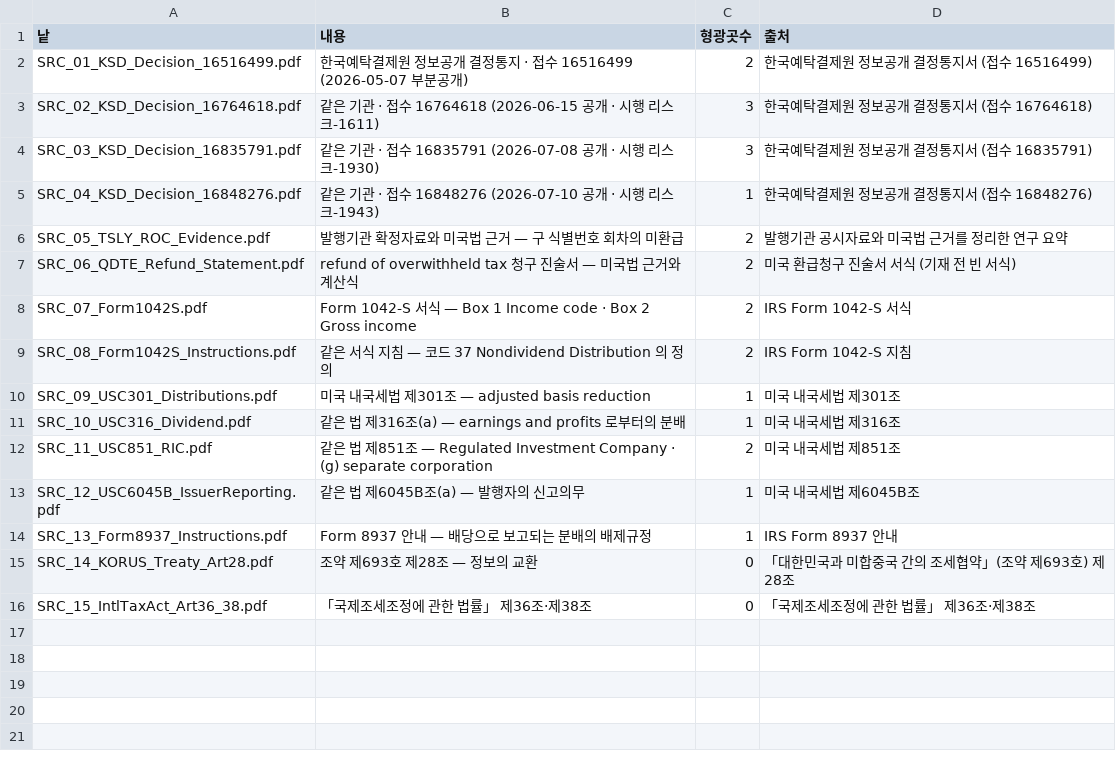
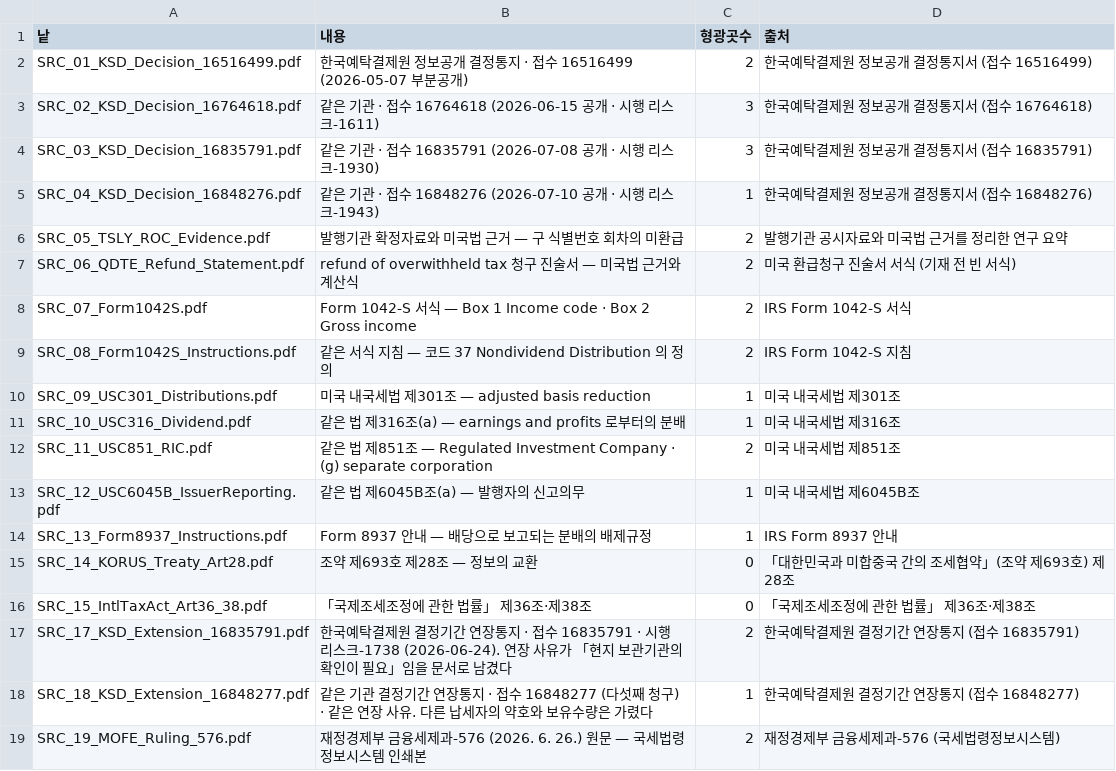
Before and after one commit to sebjang/roc-tax-transparency, a CSV file: data/00_전거통제목록.csv, drawn as a sheet; the diff names each change by its address in the sheet, - before the commit and + after, or states it on an @@ line.

```diff
--- a/data/00_전거통제목록.csv
+++ b/data/00_전거통제목록.csv
+row 17: SRC_17_KSD_Extension_16835791.pdf | 한국예탁결제원 결정기간 연장통지 · 접수 16835791 · 시행 리스크-1738 (2026-06-24). 연장 사유가 「현지 보관기관의 확인이 필요」임을 문서로 남겼다 | 2 | 한국예탁결제원 결정기간 연장통지 (접수 16835791)
+row 18: SRC_18_KSD_Extension_16848277.pdf | 같은 기관 결정기간 연장통지 · 접수 16848277 (다섯째 청구) · 같은 연장 사유. 다른 납세자의 약호와 보유수량은 가렸다 | 1 | 한국예탁결제원 결정기간 연장통지 (접수 16848277)
+row 19: SRC_19_MOFE_Ruling_576.pdf | 재정경제부 금융세제과-576 (2026. 6. 26.) 원문 — 국세법령정보시스템 인쇄본 | 2 | 재정경제부 금융세제과-576 (국세법령정보시스템)
```
Also changed, not shown: data/00_공개판_대장.csv, 18 other files.
